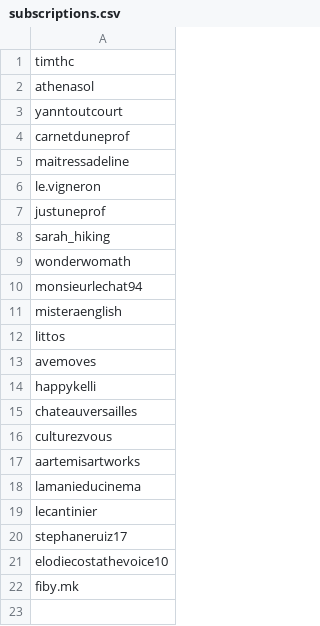
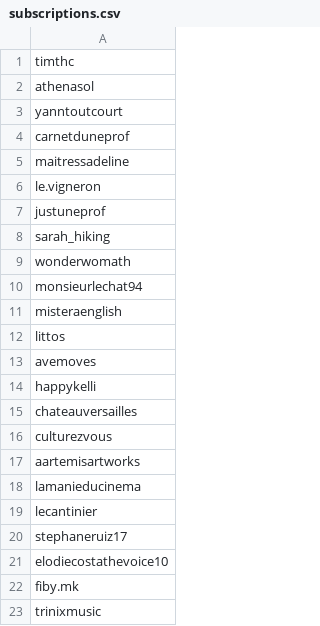
Before and after one commit to thebat98/tiktok-rss-flat, a CSV file: subscriptions.csv, drawn as a sheet; the diff names each change by its address in the sheet, - before the commit and + after, or states it on an @@ line.

Commit message:
Update subscriptions.csv

```diff
--- a/subscriptions.csv
+++ b/subscriptions.csv
+row 23: trinixmusic
```
